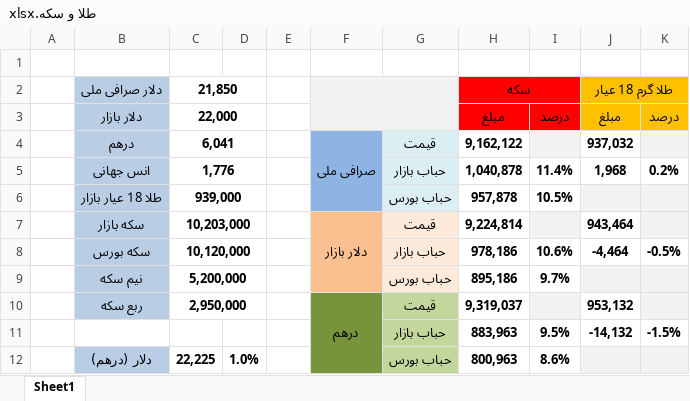
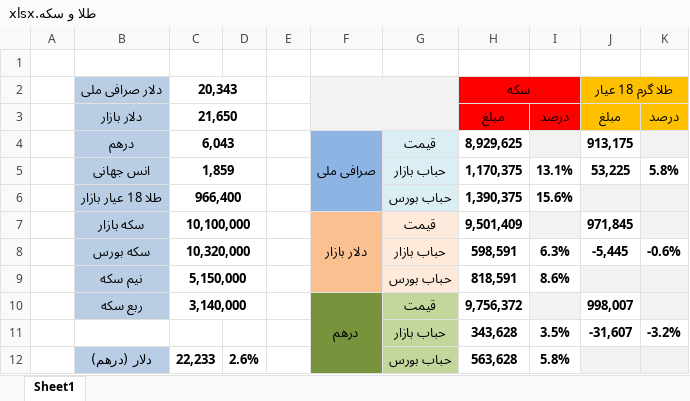
Before and after one commit to MehdiFathipour/TradingManagement, an Excel workbook: Main/طلا و سکه.xlsx, sheet Sheet1, drawn as a sheet; only a part is shown; values as stored, in another font and other column widths than the file's, no borders; conditional formats not drawn; removed rows and columns are numbered as before the commit, all else as after; the diff covers the shown part only; the diff names each change by its address in the sheet, - before the commit and + after, or states it on an @@ line.

```diff
--- a/Main/طلا و سکه.xlsx (sheet Sheet1)
+++ b/Main/طلا و سکه.xlsx (sheet Sheet1)
-C2: 21,850
+C2: 20,343
-C3 (20,343): 22,000
+C3 (20,343): 21,650
-C4 (20,343): 6,041
+C4 (20,343): 6,043
-H4 (سکه): 9,162,122
+H4 (سکه): 8,929,625
-J4 (طلا گرم 18 عیار): 937,032
+J4 (طلا گرم 18 عیار): 913,175
-C5 (20,343): 1,776
+C5 (20,343): 1,859
-H5 (سکه): 1,040,878
+H5 (سکه): 1,170,375
-I5: 11.4%
+I5: 13.1%
-J5 (طلا گرم 18 عیار): 1,968
+J5 (طلا گرم 18 عیار): 53,225
-K5: 0.2%
+K5: 5.8%
-C6 (20,343): 939,000
+C6 (20,343): 966,400
-H6 (سکه): 957,878
+H6 (سکه): 1,390,375
-I6: 10.5%
+I6: 15.6%
-C7 (20,343): 10,203,000
+C7 (20,343): 10,100,000
-H7 (سکه): 9,224,814
+H7 (سکه): 9,501,409
-J7 (طلا گرم 18 عیار): 943,464
+J7 (طلا گرم 18 عیار): 971,845
-C8 (20,343): 10,120,000
+C8 (20,343): 10,320,000
-H8 (سکه): 978,186
+H8 (سکه): 598,591
-I8: 10.6%
+I8: 6.3%
-J8 (طلا گرم 18 عیار): -4,464
+J8 (طلا گرم 18 عیار): -5,445
-K8: -0.5%
+K8: -0.6%
-C9 (20,343): 5,200,000
+C9 (20,343): 5,150,000
-H9 (سکه): 895,186
+H9 (سکه): 818,591
-I9: 9.7%
+I9: 8.6%
-C10 (20,343): 2,950,000
+C10 (20,343): 3,140,000
-H10 (سکه): 9,319,037
+H10 (سکه): 9,756,372
-J10 (طلا گرم 18 عیار): 953,132
+J10 (طلا گرم 18 عیار): 998,007
-row 11:  |  |  |  |  |  | حباب بازار | 883,963 | 9.5% | -14,132 | -1.5%
+row 11:  |  |  |  |  |  | حباب بازار | 343,628 | 3.5% | -31,607 | -3.2%
-C12 (20,343): 22,225
+C12 (20,343): 22,233
-D12: 1.0%
+D12: 2.6%
-H12 (سکه): 800,963
+H12 (سکه): 563,628
-I12: 8.6%
+I12: 5.8%
```
Also changed, not shown: 14 edited cells elsewhere in this sheet, Main/management.xlsx.
